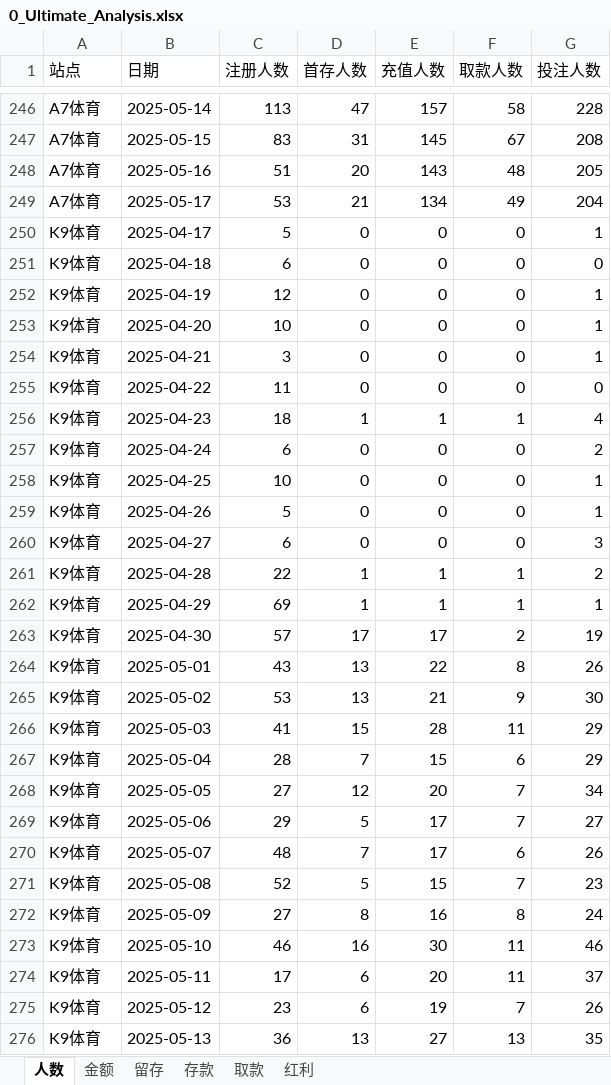
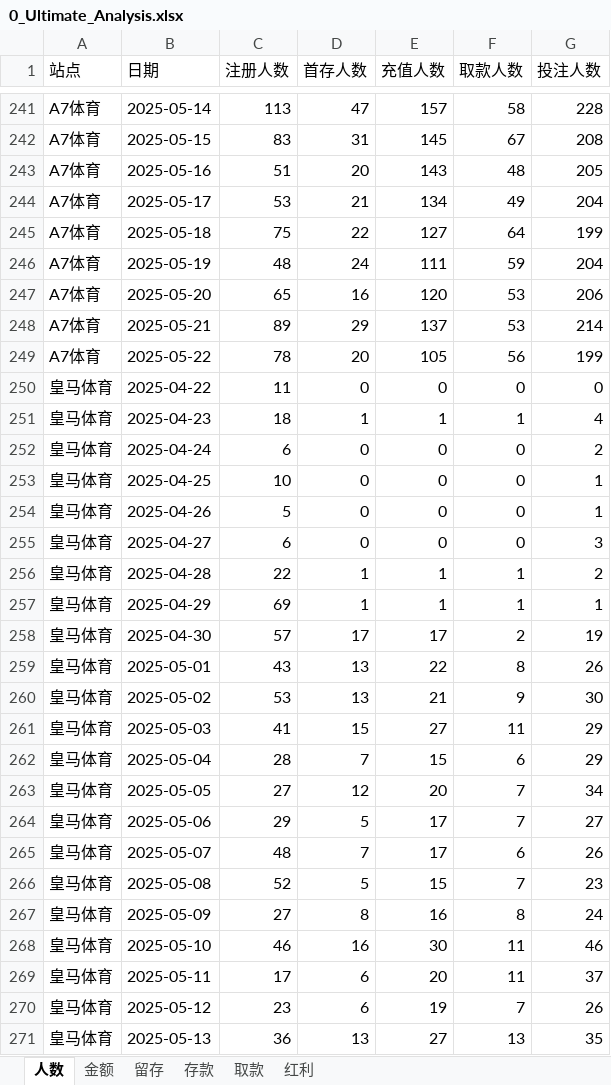
Before and after one commit to pohhokjun/PyCharm, an Excel workbook: 3_分析/Ultimate_分析/0_Ultimate_Analysis.xlsx, sheet 人数, drawn as a sheet; only a part is shown, gaps mark what is left out; values as stored, in another font and other column widths than the file's, no borders; removed rows and columns are numbered as before the commit, all else as after; the diff covers the shown part only; the diff names each change by its address in the sheet, - before the commit and + after, or states it on an @@ line.

```diff
--- a/3_分析/Ultimate_分析/0_Ultimate_Analysis.xlsx (sheet 人数)
+++ b/3_分析/Ultimate_分析/0_Ultimate_Analysis.xlsx (sheet 人数)
-row 250: K9体育 | 2025-04-17 | 5 | 0 | 0 | 0 | 1
-row 251: K9体育 | 2025-04-18 | 6 | 0 | 0 | 0 | 0
-row 252: K9体育 | 2025-04-19 | 12 | 0 | 0 | 0 | 1
-row 253: K9体育 | 2025-04-20 | 10 | 0 | 0 | 0 | 1
-row 254: K9体育 | 2025-04-21 | 3 | 0 | 0 | 0 | 1
+row 245: A7体育 | 2025-05-18 | 75 | 22 | 127 | 64 | 199
+row 246: A7体育 | 2025-05-19 | 48 | 24 | 111 | 59 | 204
+row 247: A7体育 | 2025-05-20 | 65 | 16 | 120 | 53 | 206
+row 248: A7体育 | 2025-05-21 | 89 | 29 | 137 | 53 | 214
+row 249: A7体育 | 2025-05-22 | 78 | 20 | 105 | 56 | 199
-A250:A271 (站点): K9体育
+A250:A271 (站点): 皇马体育
-E261 (充值人数): 28
+E261 (充值人数): 27
```
Also changed, not shown: 50 added rows, 50 removed rows and 7 edited cells elsewhere in this sheet, sheet 存款, sheet 取款, sheet 金额, sheet 红利, sheet 留存, 3_分析/1_GD包网数据需求群/1_指标数据.xlsx, 3_分析/2_摩根-好博数据分析/好博体育/平台数据/平台数据.xlsx, 16 other files.
